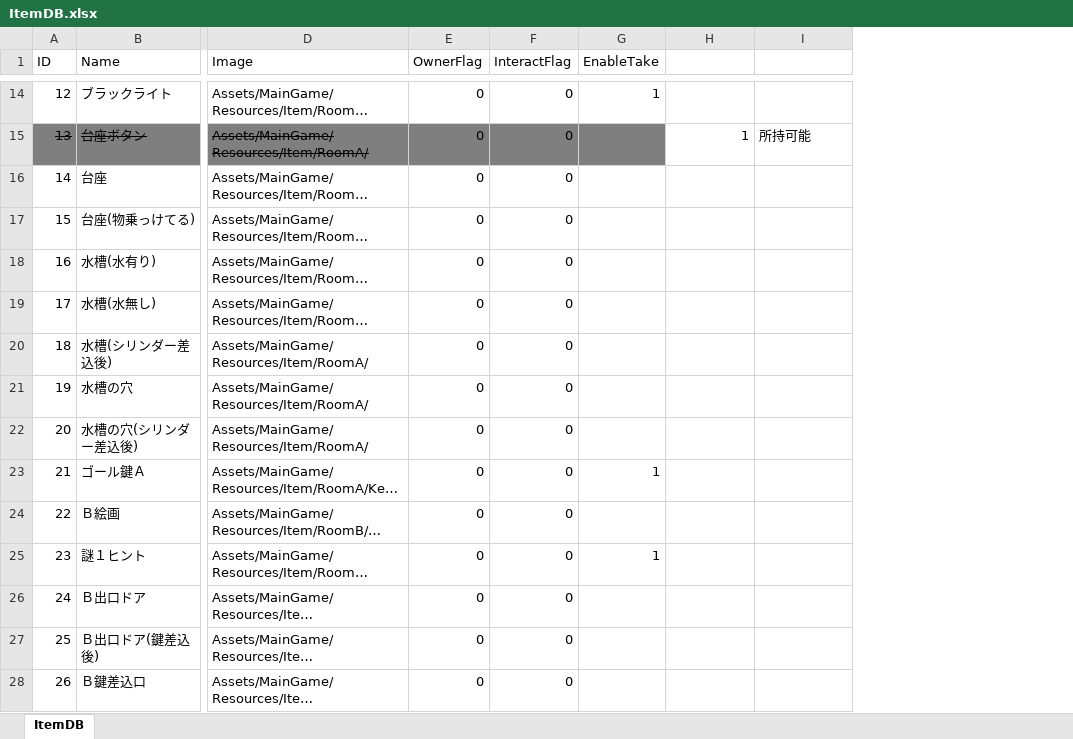
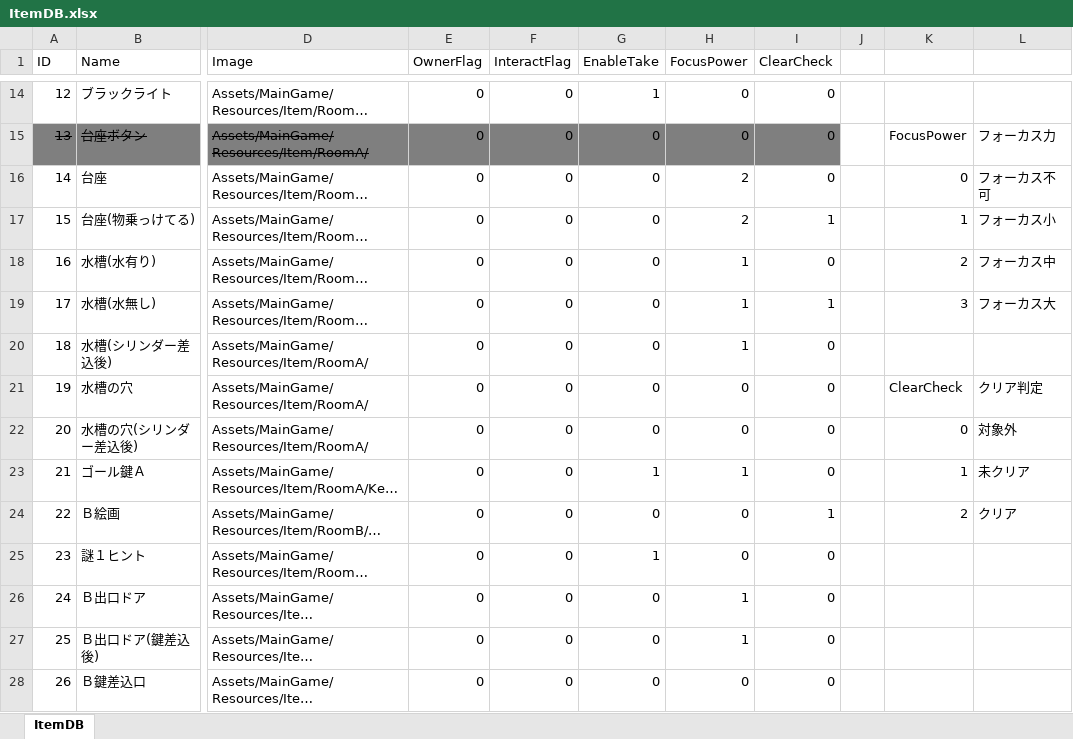
Before and after one commit to RiseManagement/30_Seconds2020334f1, an Excel workbook: Assets/ItemDataCreate/ItemDB.xlsx, sheet ItemDB, drawn as a sheet; only a part is shown, gaps mark what is left out; long unchanged cells end in …; values as stored, in another font and other column widths than the file's, no borders; charts and pictures and table styles not drawn; addresses are those after the commit; the diff covers the shown part only; the diff names each change by its address in the sheet, - before the commit and + after, or states it on an @@ line.

```diff
--- a/Assets/ItemDataCreate/ItemDB.xlsx (sheet ItemDB)
+++ b/Assets/ItemDataCreate/ItemDB.xlsx (sheet ItemDB)
+column H (FocusPower), rows 14-28: 0 | 0 | 2 | 2 | 1 | 1 | 1 | 0 | 0 | 1 | 0 | 0 | 1 | 1 | 0
+column I (ClearCheck), rows 14-28: 0 | 0 | 0 | 1 | 0 | 1 | 0 | 0 | 0 | 0 | 1 | 0 | 0 | 0 | 0
+column J, empty
-G15:G22 (EnableTake): (empty)
+G15:G22 (EnableTake): 0
-K15: 1
+K15: FocusPower
-L15: 所持可能
+L15: フォーカス力
-K16: (empty)
+K16: 0
-L16: (empty)
+L16: フォーカス不可
-K17: (empty)
+K17: 1
-L17: (empty)
+L17: フォーカス小
-K18: (empty)
+K18: 2
-L18: (empty)
+L18: フォーカス中
-K19: (empty)
+K19: 3
-L19: (empty)
+L19: フォーカス大
-K21: (empty)
+K21: ClearCheck
-L21: (empty)
+L21: クリア判定
-K22: (empty)
+K22: 0
-L22: (empty)
+L22: 対象外
-K23: (empty)
+K23: 1
-L23: (empty)
+L23: 未クリア
-G24 (EnableTake): (empty)
+G24 (EnableTake): 0
-K24: (empty)
+K24: 2
-L24: (empty)
+L24: クリア
-G26:G28 (EnableTake): (empty)
+G26:G28 (EnableTake): 0
```
Also changed, not shown: 1 added row, 1 removed row, 54 edited cells and cell formats elsewhere in this sheet, charts or pictures, 8 other files.
